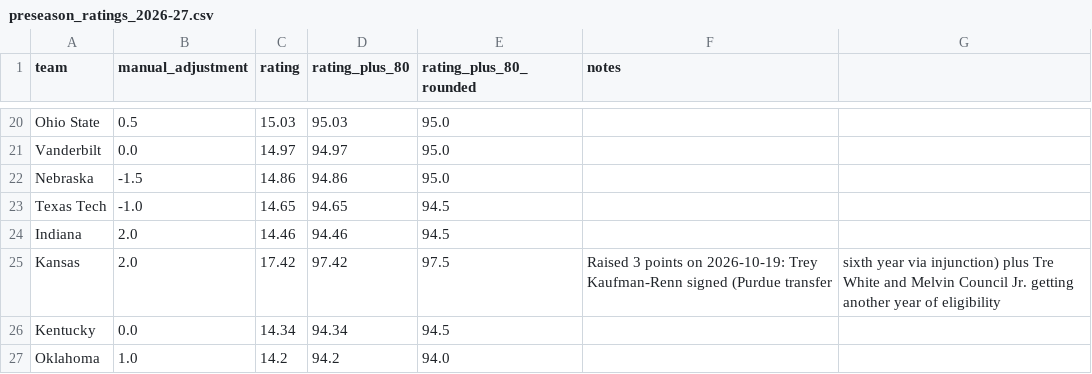
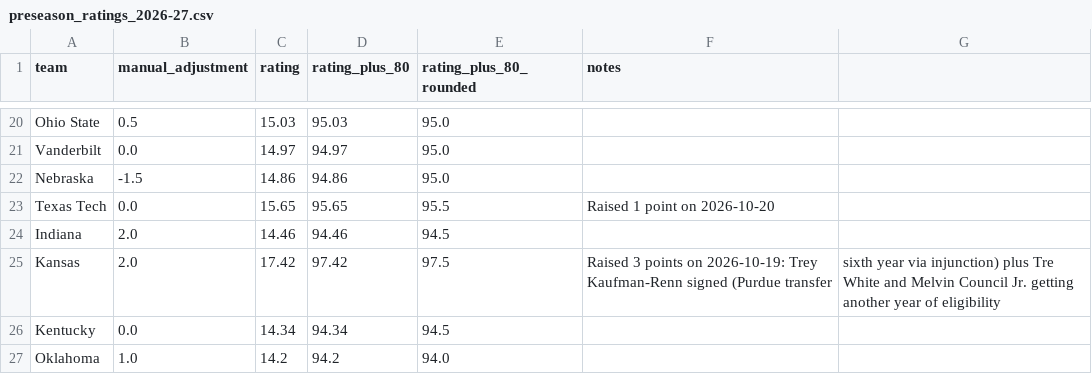
Before and after one commit to connorriepma/CBK-Power-Ratings, a CSV file: data/preseason_ratings_2026-27.csv, drawn as a sheet; only a part is shown, gaps mark what is left out.

```diff
--- a/data/preseason_ratings_2026-27.csv
+++ b/data/preseason_ratings_2026-27.csv
@@ -22,3 +22,3 @@ Vanderbilt,0.0,14.97,94.97,95.0,
 Nebraska,-1.5,14.86,94.86,95.0,
-Texas Tech,-1.0,14.65,94.65,94.5,
+Texas Tech,0.0,15.65,95.65,95.5,Raised 1 point on 2026-10-20
 Indiana,2.0,14.46,94.46,94.5,
```
Also changed, not shown: 1 other file.
